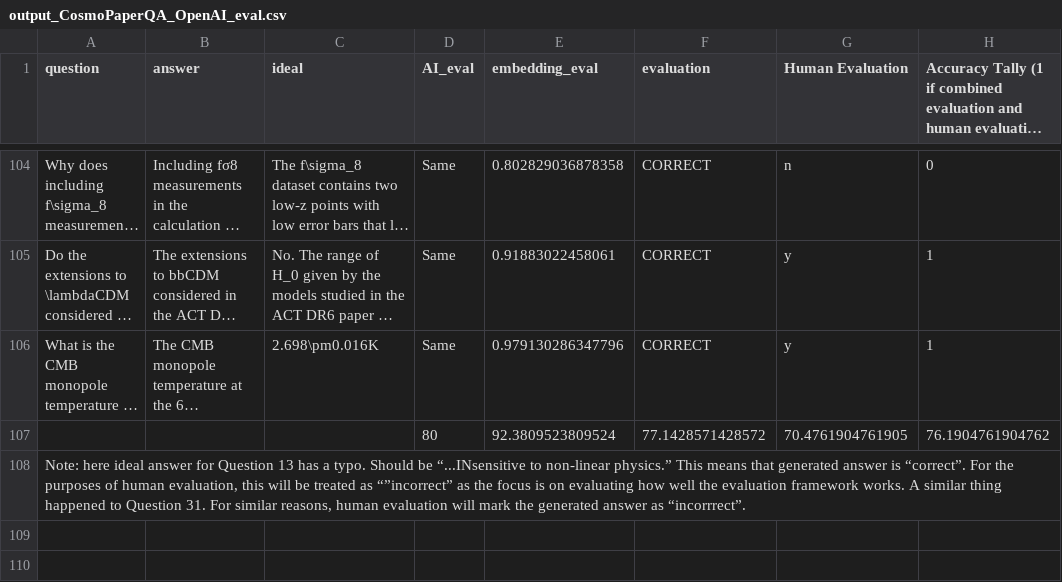
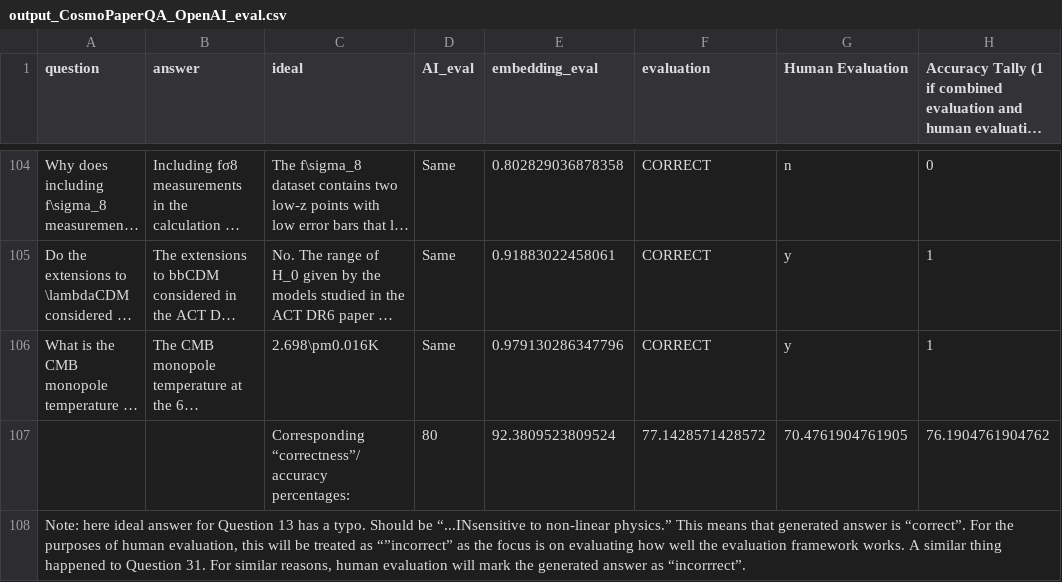
Before and after one commit to ADupthetotal/CosmoPaperQA, a CSV file: Results/output_CosmoPaperQA_OpenAI_eval.csv, drawn as a sheet; only a part is shown, gaps mark what is left out; long unchanged cells end in …; the diff names each change by its address in the sheet, - before the commit and + after, or states it on an @@ line.

```diff
--- a/Results/output_CosmoPaperQA_OpenAI_eval.csv
+++ b/Results/output_CosmoPaperQA_OpenAI_eval.csv
-C107 (ideal): (empty)
+C107 (ideal): Corresponding “correctness”/accuracy percentages:
```
Also changed, not shown: Results/output_CosmoPaperQA_PaperQA2_eval.csv, Results/output_LitQA2_OpenAI_eval.csv, 1 other file.
